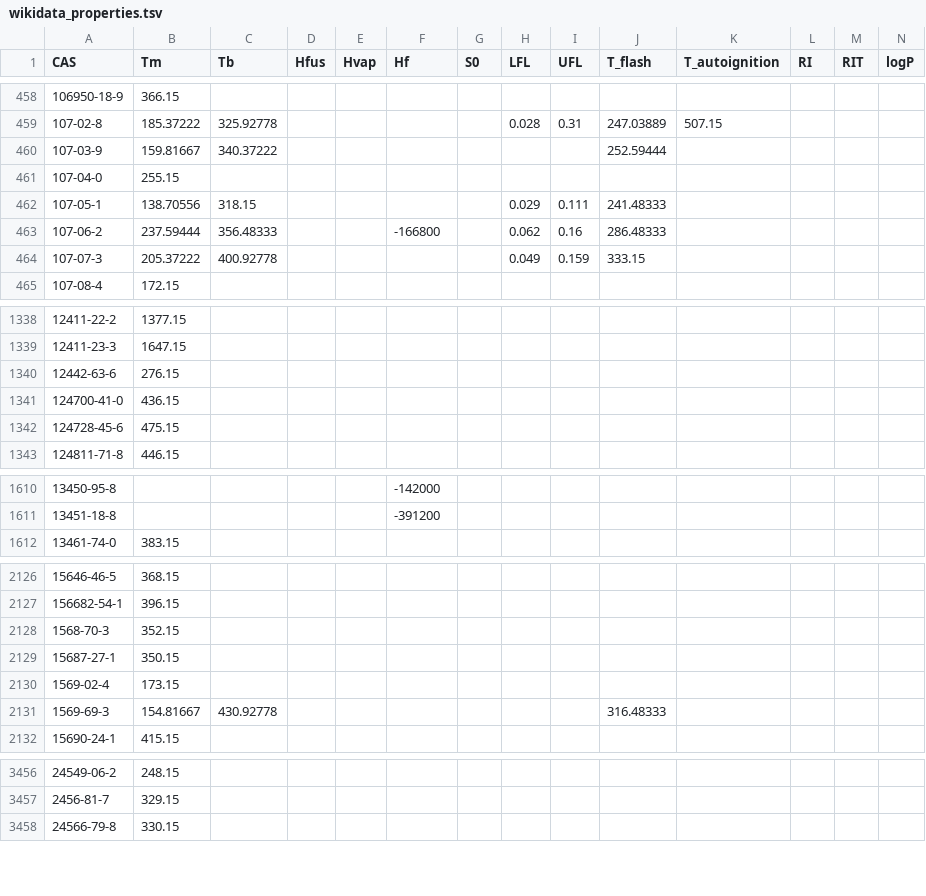
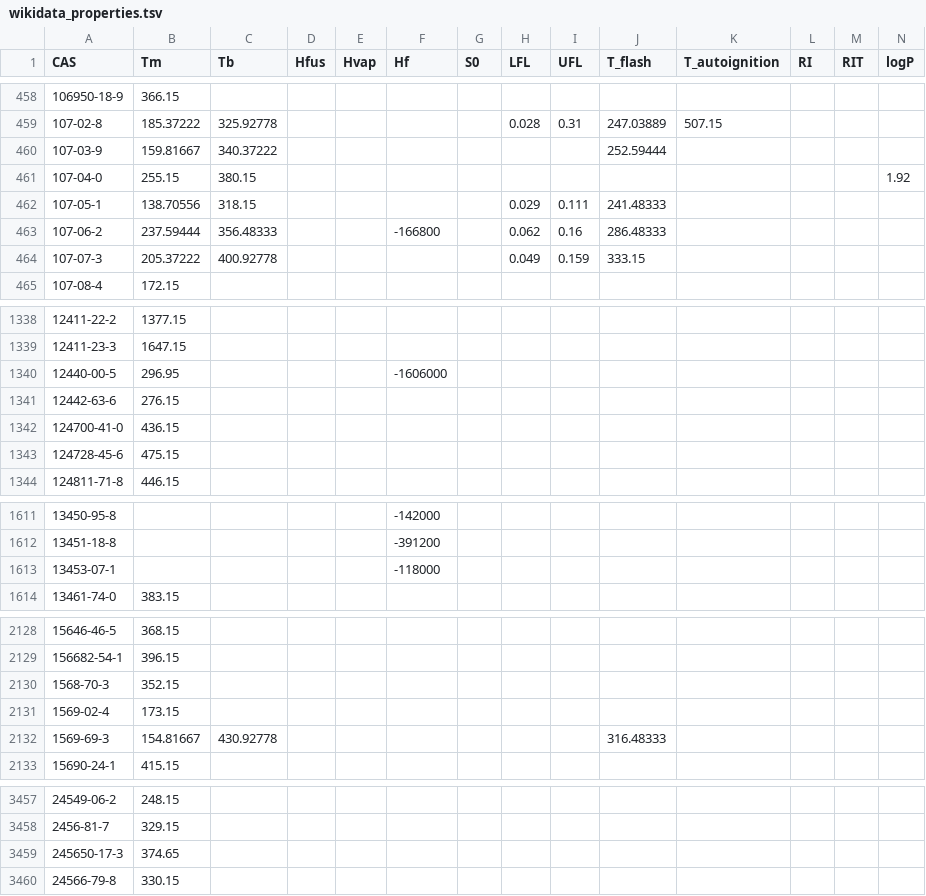
Before and after one commit to CalebBell/chemicals, a TSV file: chemicals/Misc/wikidata_properties.tsv, drawn as a sheet; only a part is shown, gaps mark what is left out; the diff covers the shown part only.

Commit message:
Wikidata update

```diff
--- a/chemicals/Misc/wikidata_properties.tsv
+++ b/chemicals/Misc/wikidata_properties.tsv
@@ -460,3 +460,3 @@ CAS	Tm	Tb	Hfus	Hvap	Hf	S0	LFL	UFL	T_flash	T_autoignition	RI	RIT	logP
 107-03-9	159.81667	340.37222							252.59444				
-107-04-0	255.15												
+107-04-0	255.15	380.15											1.92
 107-05-1	138.70556	318.15					0.029	0.111	241.48333				
@@ -1339,2 +1339,3 @@ CAS	Tm	Tb	Hfus	Hvap	Hf	S0	LFL	UFL	T_flash	T_autoignition	RI	RIT	logP
 12411-23-3	1647.15												
+12440-00-5	296.95				-1606000								
 12442-63-6	276.15												
@@ -1611,2 +1612,3 @@ CAS	Tm	Tb	Hfus	Hvap	Hf	S0	LFL	UFL	T_flash	T_autoignition	RI	RIT	logP
 13451-18-8					-391200								
+13453-07-1					-118000								
 13461-74-0	383.15												
@@ -2128,3 +2130,2 @@ CAS	Tm	Tb	Hfus	Hvap	Hf	S0	LFL	UFL	T_flash	T_autoignition	RI	RIT	logP
 1568-70-3	352.15												
-15687-27-1	350.15												
 1569-02-4	173.15												
@@ -3457,2 +3458,3 @@ CAS	Tm	Tb	Hfus	Hvap	Hf	S0	LFL	UFL	T_flash	T_autoignition	RI	RIT	logP
 2456-81-7	329.15												
+245650-17-3	374.65												
 24566-79-8	330.15												
```
Also changed, not shown: 3 added rows, 2 removed rows and 3 edited cells elsewhere in this file.
